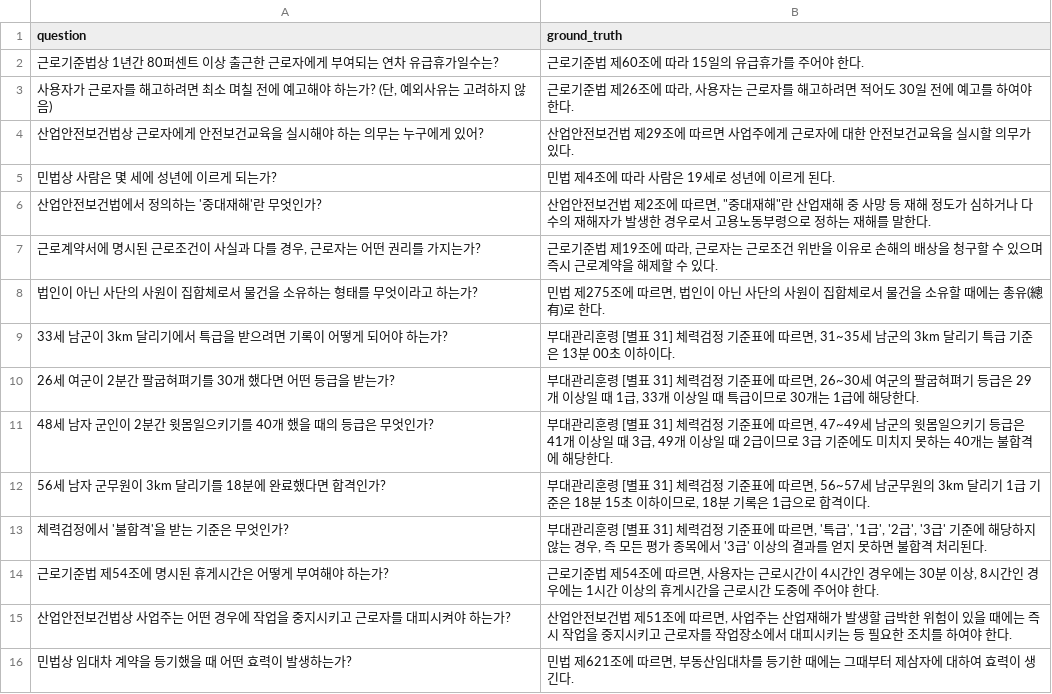
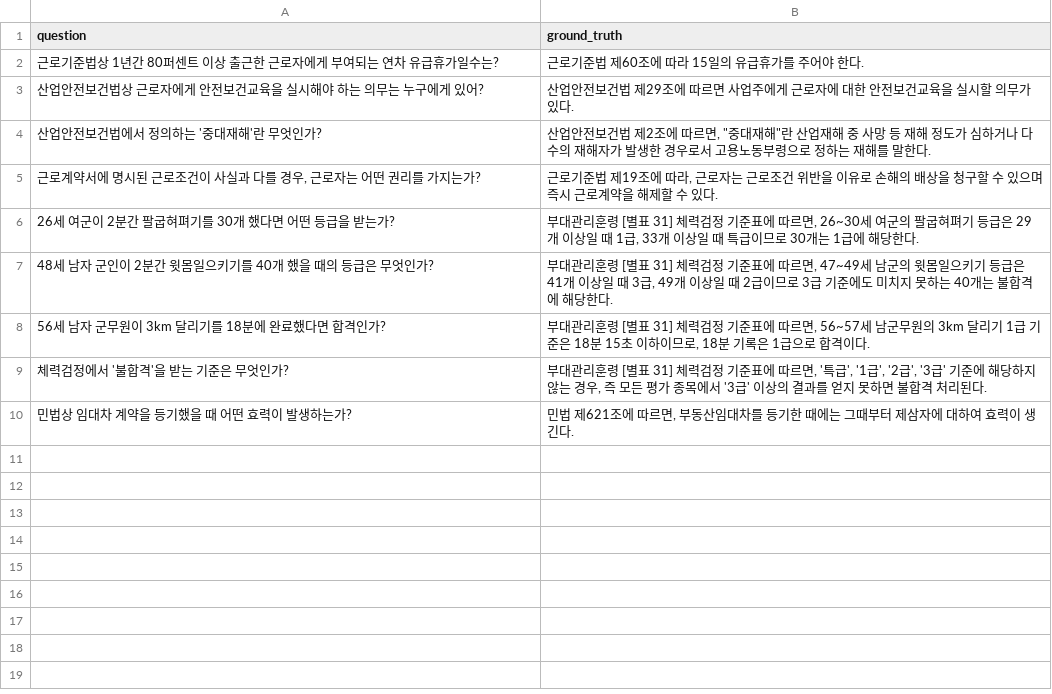
Before and after one commit to Vanhae94/legal_rag, a CSV file: eval_dataset.csv, drawn as a sheet.

```diff
--- a/eval_dataset.csv
+++ b/eval_dataset.csv
@@ -2,9 +2,5 @@
 "근로기준법상 1년간 80퍼센트 이상 출근한 근로자에게 부여되는 연차 유급휴가일수는?","근로기준법 제60조에 따라 15일의 유급휴가를 주어야 한다."
-"사용자가 근로자를 해고하려면 최소 며칠 전에 예고해야 하는가? (단, 예외사유는 고려하지 않음)","근로기준법 제26조에 따라, 사용자는 근로자를 해고하려면 적어도 30일 전에 예고를 하여야 한다."
 "산업안전보건법상 근로자에게 안전보건교육을 실시해야 하는 의무는 누구에게 있어?","산업안전보건법 제29조에 따르면 사업주에게 근로자에 대한 안전보건교육을 실시할 의무가 있다."
-"민법상 사람은 몇 세에 성년에 이르게 되는가?","민법 제4조에 따라 사람은 19세로 성년에 이르게 된다."
 "산업안전보건법에서 정의하는 '중대재해'란 무엇인가?","산업안전보건법 제2조에 따르면, ""중대재해""란 산업재해 중 사망 등 재해 정도가 심하거나 다수의 재해자가 발생한 경우로서 고용노동부령으로 정하는 재해를 말한다."
 "근로계약서에 명시된 근로조건이 사실과 다를 경우, 근로자는 어떤 권리를 가지는가?","근로기준법 제19조에 따라, 근로자는 근로조건 위반을 이유로 손해의 배상을 청구할 수 있으며 즉시 근로계약을 해제할 수 있다."
-"법인이 아닌 사단의 사원이 집합체로서 물건을 소유하는 형태를 무엇이라고 하는가?","민법 제275조에 따르면, 법인이 아닌 사단의 사원이 집합체로서 물건을 소유할 때에는 총유(總有)로 한다."
-"33세 남군이 3km 달리기에서 특급을 받으려면 기록이 어떻게 되어야 하는가?","부대관리훈령 [별표 31] 체력검정 기준표에 따르면, 31~35세 남군의 3km 달리기 특급 기준은 13분 00초 이하이다."
 "26세 여군이 2분간 팔굽혀펴기를 30개 했다면 어떤 등급을 받는가?","부대관리훈령 [별표 31] 체력검정 기준표에 따르면, 26~30세 여군의 팔굽혀펴기 등급은 29개 이상일 때 1급, 33개 이상일 때 특급이므로 30개는 1급에 해당한다."
@@ -13,4 +9,2 @@
 "체력검정에서 '불합격'을 받는 기준은 무엇인가?","부대관리훈령 [별표 31] 체력검정 기준표에 따르면, '특급', '1급', '2급', '3급' 기준에 해당하지 않는 경우, 즉 모든 평가 종목에서 '3급' 이상의 결과를 얻지 못하면 불합격 처리된다."
-"근로기준법 제54조에 명시된 휴게시간은 어떻게 부여해야 하는가?","근로기준법 제54조에 따르면, 사용자는 근로시간이 4시간인 경우에는 30분 이상, 8시간인 경우에는 1시간 이상의 휴게시간을 근로시간 도중에 주어야 한다."
-"산업안전보건법상 사업주는 어떤 경우에 작업을 중지시키고 근로자를 대피시켜야 하는가?","산업안전보건법 제51조에 따르면, 사업주는 산업재해가 발생할 급박한 위험이 있을 때에는 즉시 작업을 중지시키고 근로자를 작업장소에서 대피시키는 등 필요한 조치를 하여야 한다."
 "민법상 임대차 계약을 등기했을 때 어떤 효력이 발생하는가?","민법 제621조에 따르면, 부동산임대차를 등기한 때에는 그때부터 제삼자에 대하여 효력이 생긴다."
```
Also changed, not shown: 1 other file.
